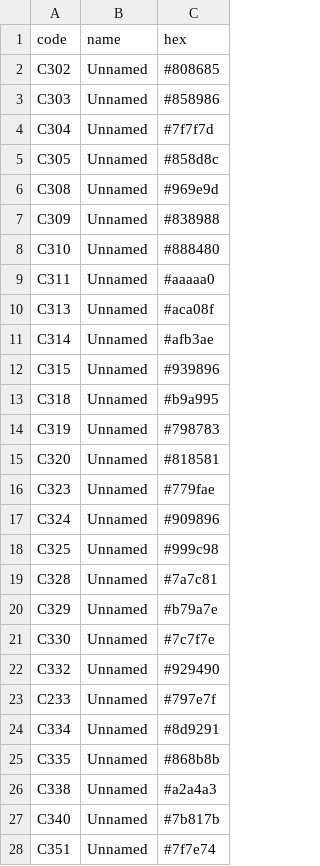
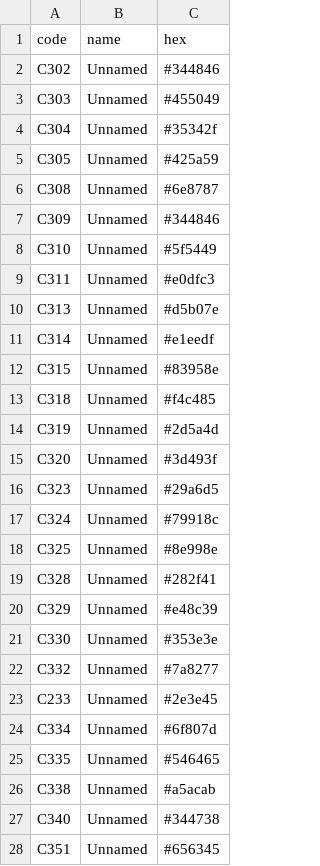
Before and after one commit to juhyxx/samec, a CSV file: data/pack_mr_hobby.csv, drawn as a sheet; only a part is shown; the diff covers the shown part only.

Commit message:
fix mr.hobby

```diff
--- a/data/pack_mr_hobby.csv
+++ b/data/pack_mr_hobby.csv
@@ -1,28 +1,28 @@
 code,name,hex
-C302,Unnamed,#808685
-C303,Unnamed,#858986
-C304,Unnamed,#7f7f7d
-C305,Unnamed,#858d8c
-C308,Unnamed,#969e9d
-C309,Unnamed,#838988
-C310,Unnamed,#888480
-C311,Unnamed,#aaaaa0
-C313,Unnamed,#aca08f
-C314,Unnamed,#afb3ae
-C315,Unnamed,#939896
-C318,Unnamed,#b9a995
-C319,Unnamed,#798783
-C320,Unnamed,#818581
-C323,Unnamed,#779fae
-C324,Unnamed,#909896
-C325,Unnamed,#999c98
-C328,Unnamed,#7a7c81
-C329,Unnamed,#b79a7e
-C330,Unnamed,#7c7f7e
-C332,Unnamed,#929490
-C233,Unnamed,#797e7f
-C334,Unnamed,#8d9291
-C335,Unnamed,#868b8b
-C338,Unnamed,#a2a4a3
-C340,Unnamed,#7b817b
-C351,Unnamed,#7f7e74
+C302,Unnamed,#344846
+C303,Unnamed,#455049
+C304,Unnamed,#35342f
+C305,Unnamed,#425a59
+C308,Unnamed,#6e8787
+C309,Unnamed,#344846
+C310,Unnamed,#5f5449
+C311,Unnamed,#e0dfc3
+C313,Unnamed,#d5b07e
+C314,Unnamed,#e1eedf
+C315,Unnamed,#83958e
+C318,Unnamed,#f4c485
+C319,Unnamed,#2d5a4d
+C320,Unnamed,#3d493f
+C323,Unnamed,#29a6d5
+C324,Unnamed,#79918c
+C325,Unnamed,#8e998e
+C328,Unnamed,#282f41
+C329,Unnamed,#e48c39
+C330,Unnamed,#353e3e
+C332,Unnamed,#7a8277
+C233,Unnamed,#2e3e45
+C334,Unnamed,#6f807d
+C335,Unnamed,#546465
+C338,Unnamed,#a5acab
+C340,Unnamed,#344738
+C351,Unnamed,#656345
```
Also changed, not shown: 35 edited cells elsewhere in this file, 7 other files.
